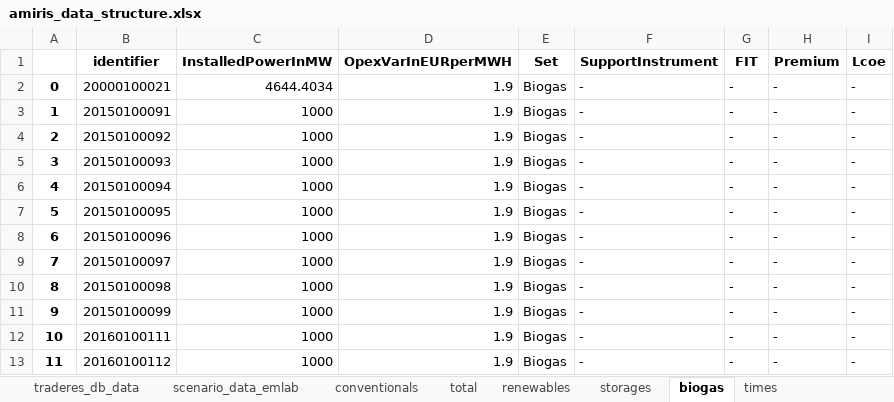
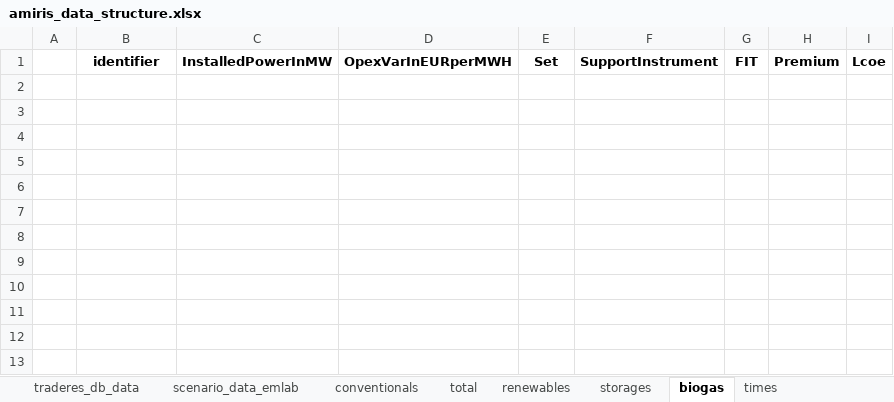
Before and after one commit to TradeRES/toolbox-amiris-emlab, an Excel workbook: amiris_workflow/amiris_data_structure.xlsx, sheet biogas, drawn as a sheet; values as stored, in another font and other column widths than the file's, no borders; the diff names each change by its address in the sheet, - before the commit and + after, or states it on an @@ line.

```diff
--- a/amiris_workflow/amiris_data_structure.xlsx (sheet biogas)
+++ b/amiris_workflow/amiris_data_structure.xlsx (sheet biogas)
-row 2: 0 | 20000100021 | 4644.4034 | 1.9 | Biogas | - | - | - | -
-row 3: 1 | 20150100091 | 1000 | 1.9 | Biogas | - | - | - | -
-row 4: 2 | 20150100092 | 1000 | 1.9 | Biogas | - | - | - | -
-row 5: 3 | 20150100093 | 1000 | 1.9 | Biogas | - | - | - | -
-row 6: 4 | 20150100094 | 1000 | 1.9 | Biogas | - | - | - | -
-row 7: 5 | 20150100095 | 1000 | 1.9 | Biogas | - | - | - | -
-row 8: 6 | 20150100096 | 1000 | 1.9 | Biogas | - | - | - | -
-row 9: 7 | 20150100097 | 1000 | 1.9 | Biogas | - | - | - | -
-row 10: 8 | 20150100098 | 1000 | 1.9 | Biogas | - | - | - | -
-row 11: 9 | 20150100099 | 1000 | 1.9 | Biogas | - | - | - | -
-row 12: 10 | 20160100111 | 1000 | 1.9 | Biogas | - | - | - | -
-row 13: 11 | 20160100112 | 1000 | 1.9 | Biogas | - | - | - | -
```
Also changed, not shown: sheet renewables, sheet conventionals, sheet scenario_data_emlab, sheet times, 2 other files.
